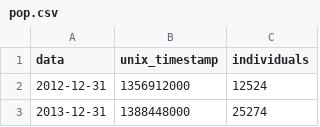
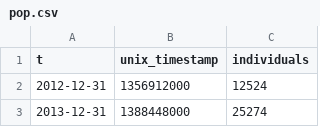
Before and after one commit to loweas/bidibidi, a CSV file: assets/pop.csv, drawn as a sheet; only a part is shown.

```diff
--- a/assets/pop.csv
+++ b/assets/pop.csv
@@ -1,2 +1,2 @@
-"data","unix_timestamp","individuals"
+"t","unix_timestamp","individuals"
 "2012-12-31",1356912000,12524
```
Also changed, not shown: 1 other file.
